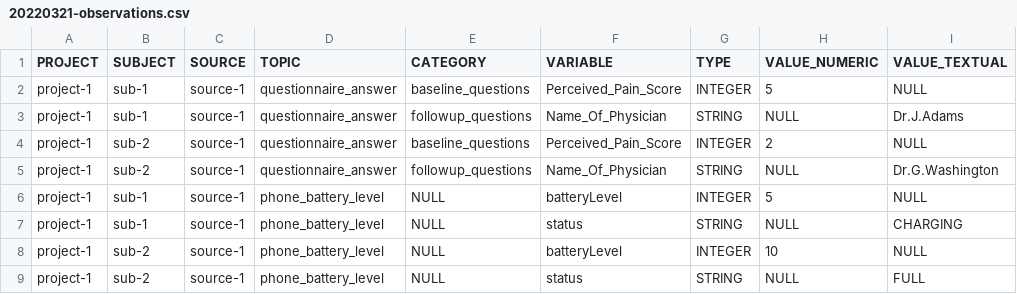
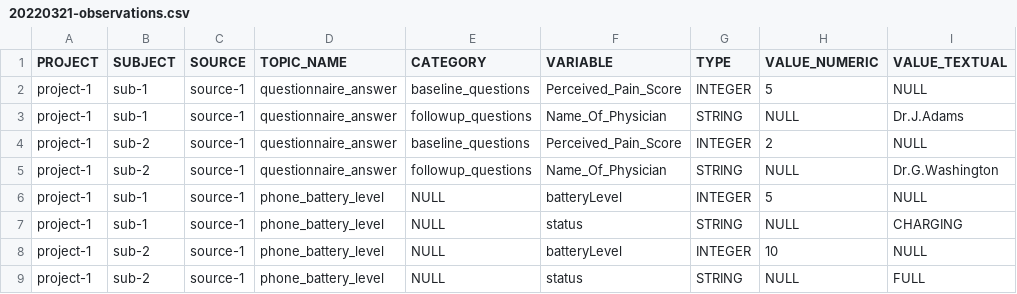
Before and after one commit to RADAR-base/radar-data-dashboard-backend, a CSV file: data-dashboard-backend/src/main/resources/db/changelog/changes/20220321-observations.csv, drawn as a sheet; only a part is shown; the diff names each change by its address in the sheet, - before the commit and + after, or states it on an @@ line.

```diff
--- a/data-dashboard-backend/src/main/resources/db/changelog/changes/20220321-observations.csv
+++ b/data-dashboard-backend/src/main/resources/db/changelog/changes/20220321-observations.csv
-D1: TOPIC
+D1: TOPIC_NAME
```
Also changed, not shown: 7 other files.
